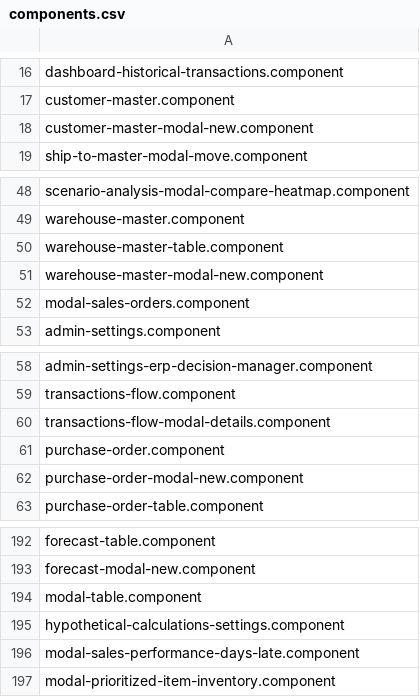
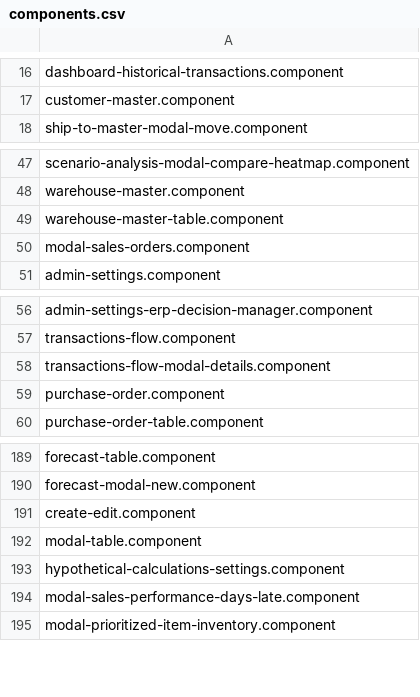
Before and after one commit to knosc/neo4j_csv_data, a CSV file: components.csv, drawn as a sheet; only a part is shown, gaps mark what is left out.

Commit message:
committing files

```diff
--- a/components.csv
+++ b/components.csv
@@ -17,3 +17,2 @@ dashboard-historical-transactions.component
 customer-master.component
-customer-master-modal-new.component
 ship-to-master-modal-move.component
@@ -50,3 +49,2 @@ warehouse-master.component
 warehouse-master-table.component
-warehouse-master-modal-new.component
 modal-sales-orders.component
@@ -61,3 +59,2 @@ transactions-flow-modal-details.component
 purchase-order.component
-purchase-order-modal-new.component
 purchase-order-table.component
@@ -193,2 +190,3 @@ forecast-table.component
 forecast-modal-new.component
+create-edit.component
 modal-table.component
```
